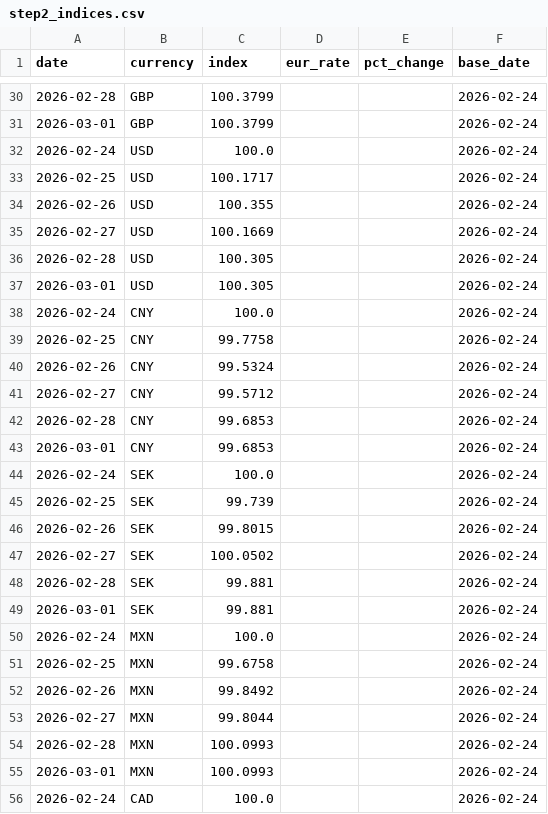
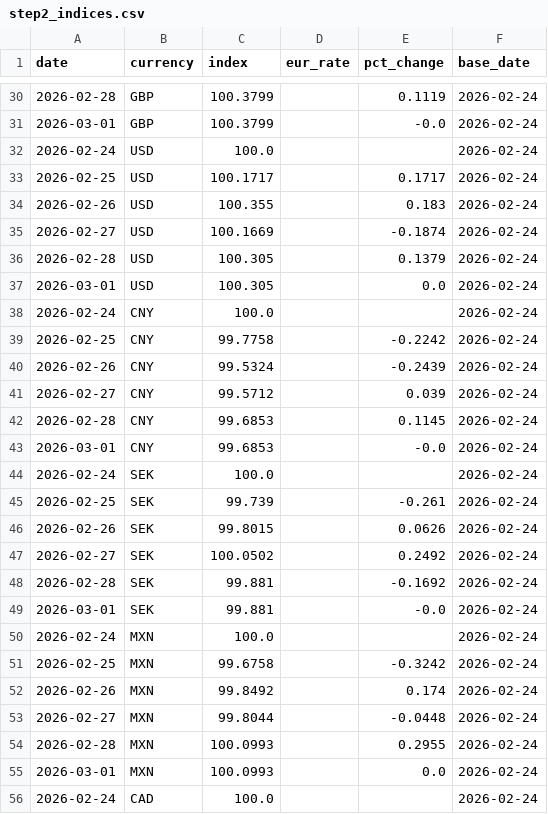
Before and after one commit to michaeldowd2/nanopages, a CSV file: fx-dashboard/data/step2_indices.csv, drawn as a sheet; only a part is shown, gaps mark what is left out; the diff covers the shown part only.

```diff
--- a/fx-dashboard/data/step2_indices.csv
+++ b/fx-dashboard/data/step2_indices.csv
@@ -30,27 +30,27 @@ date,currency,index,eur_rate,pct_change,base_date
-2026-02-28,GBP,100.3799,,,2026-02-24
-2026-03-01,GBP,100.3799,,,2026-02-24
+2026-02-28,GBP,100.3799,,0.1119,2026-02-24
+2026-03-01,GBP,100.3799,,-0.0,2026-02-24
 2026-02-24,USD,100.0,,,2026-02-24
-2026-02-25,USD,100.1717,,,2026-02-24
-2026-02-26,USD,100.355,,,2026-02-24
-2026-02-27,USD,100.1669,,,2026-02-24
-2026-02-28,USD,100.305,,,2026-02-24
-2026-03-01,USD,100.305,,,2026-02-24
+2026-02-25,USD,100.1717,,0.1717,2026-02-24
+2026-02-26,USD,100.355,,0.183,2026-02-24
+2026-02-27,USD,100.1669,,-0.1874,2026-02-24
+2026-02-28,USD,100.305,,0.1379,2026-02-24
+2026-03-01,USD,100.305,,0.0,2026-02-24
 2026-02-24,CNY,100.0,,,2026-02-24
-2026-02-25,CNY,99.7758,,,2026-02-24
-2026-02-26,CNY,99.5324,,,2026-02-24
-2026-02-27,CNY,99.5712,,,2026-02-24
-2026-02-28,CNY,99.6853,,,2026-02-24
-2026-03-01,CNY,99.6853,,,2026-02-24
+2026-02-25,CNY,99.7758,,-0.2242,2026-02-24
+2026-02-26,CNY,99.5324,,-0.2439,2026-02-24
+2026-02-27,CNY,99.5712,,0.039,2026-02-24
+2026-02-28,CNY,99.6853,,0.1145,2026-02-24
+2026-03-01,CNY,99.6853,,-0.0,2026-02-24
 2026-02-24,SEK,100.0,,,2026-02-24
-2026-02-25,SEK,99.739,,,2026-02-24
-2026-02-26,SEK,99.8015,,,2026-02-24
-2026-02-27,SEK,100.0502,,,2026-02-24
-2026-02-28,SEK,99.881,,,2026-02-24
-2026-03-01,SEK,99.881,,,2026-02-24
+2026-02-25,SEK,99.739,,-0.261,2026-02-24
+2026-02-26,SEK,99.8015,,0.0626,2026-02-24
+2026-02-27,SEK,100.0502,,0.2492,2026-02-24
+2026-02-28,SEK,99.881,,-0.1692,2026-02-24
+2026-03-01,SEK,99.881,,-0.0,2026-02-24
 2026-02-24,MXN,100.0,,,2026-02-24
-2026-02-25,MXN,99.6758,,,2026-02-24
-2026-02-26,MXN,99.8492,,,2026-02-24
-2026-02-27,MXN,99.8044,,,2026-02-24
-2026-02-28,MXN,100.0993,,,2026-02-24
-2026-03-01,MXN,100.0993,,,2026-02-24
+2026-02-25,MXN,99.6758,,-0.3242,2026-02-24
+2026-02-26,MXN,99.8492,,0.174,2026-02-24
+2026-02-27,MXN,99.8044,,-0.0448,2026-02-24
+2026-02-28,MXN,100.0993,,0.2955,2026-02-24
+2026-03-01,MXN,100.0993,,0.0,2026-02-24
 2026-02-24,CAD,100.0,,,2026-02-24
```
Also changed, not shown: 33 edited cells elsewhere in this file, fx-dashboard/data/step6_realization.csv, 3 other files.
